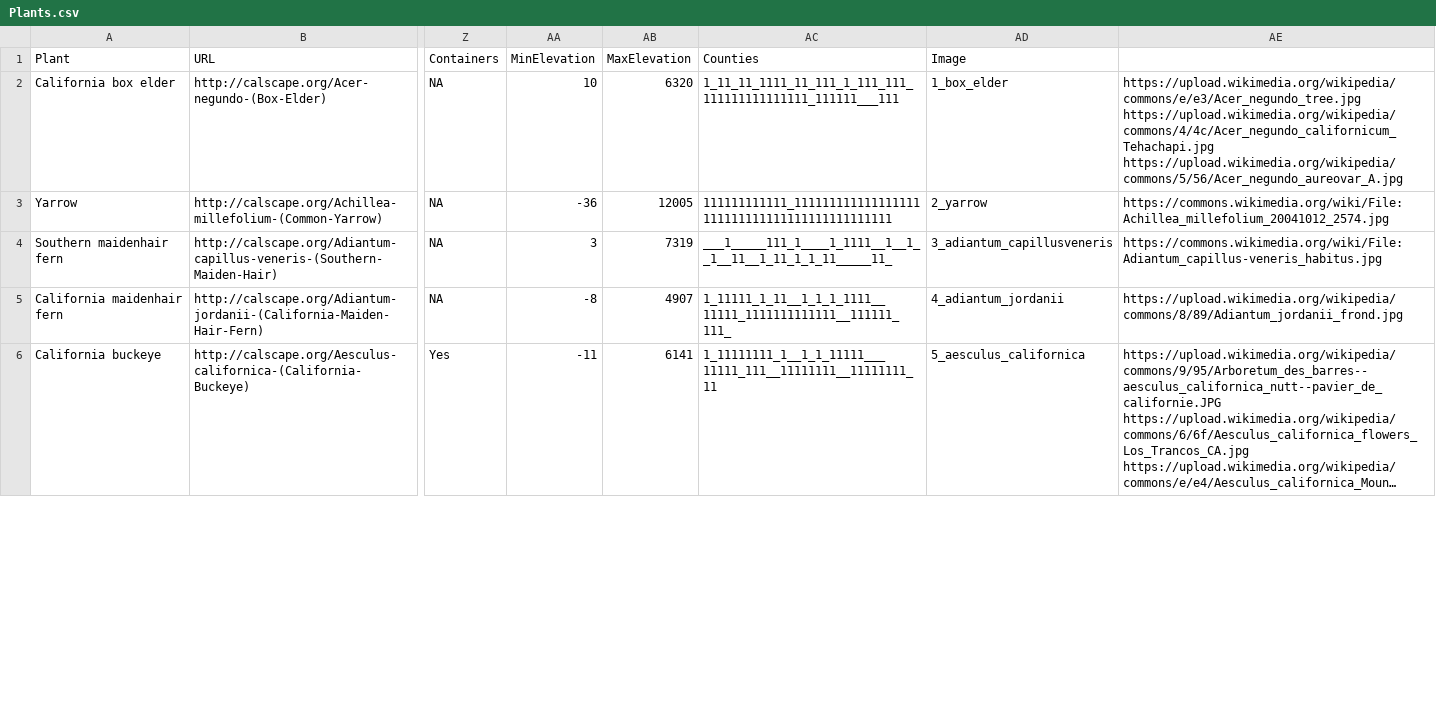
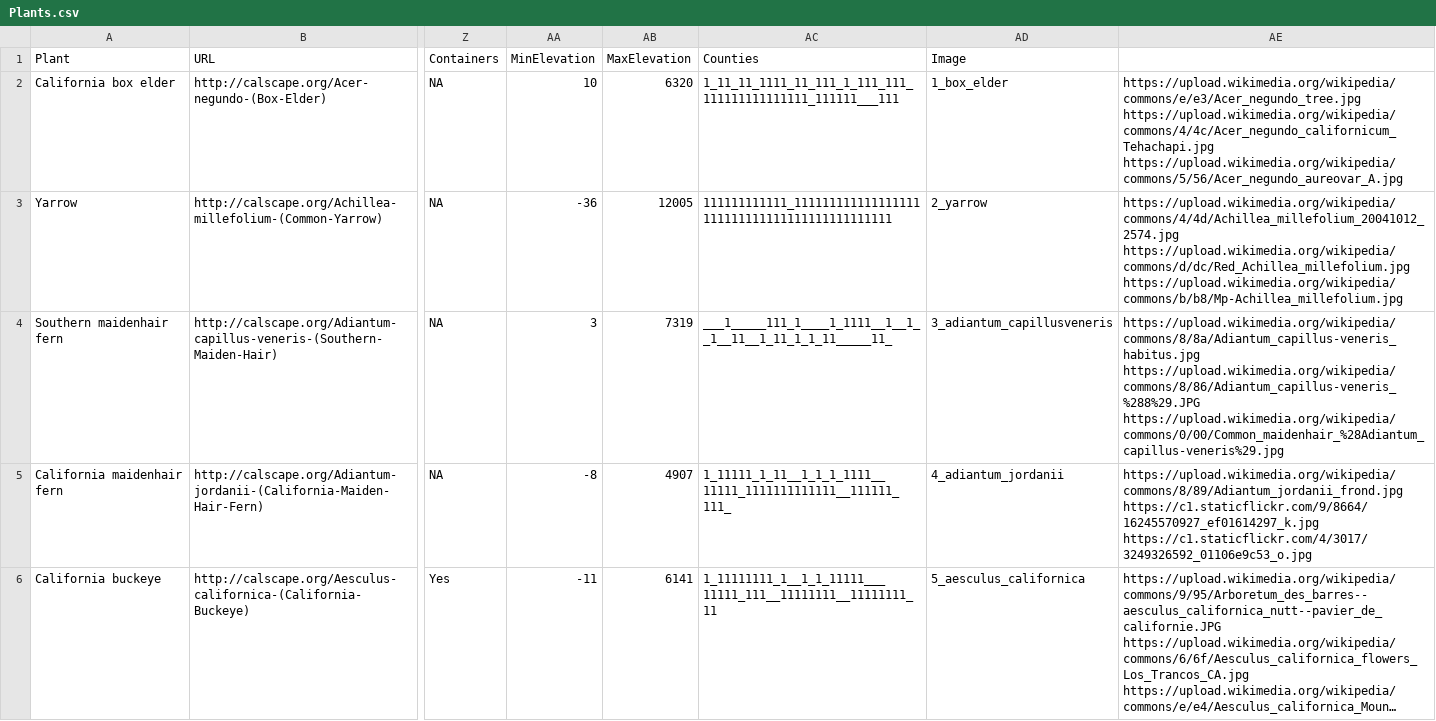
Before and after one commit to mikescha/PlantDB, a CSV file: PlantDB/PlantDB/Plants.csv, drawn as a sheet; only a part is shown, gaps mark what is left out; long unchanged cells end in …; ↵ is a line break in a cell; the diff covers the shown part only; the diff names each change by its address in the sheet, - before the commit and + after, or states it on an @@ line.

Commit message:
Added more thumbnails and online image links

```diff
--- a/PlantDB/PlantDB/Plants.csv
+++ b/PlantDB/PlantDB/Plants.csv
-AE3: https://commons.wikimedia.org/wiki/File:Achillea_millefolium_20041012_2574.jpg
+AE3: https://upload.wikimedia.org/wikipedia/commons/4/4d/Achillea_millefolium_20041012_2574.jpg ↵ https://upload.wikimedia.org/wikipedia/commons/d/dc/Red_Achillea_millefolium.jpg ↵ https://upload.wikimedia.org/wikipedia/commons/b/b8/Mp-Achillea_millefolium.jpg
-AE4: https://commons.wikimedia.org/wiki/File:Adiantum_capillus-veneris_habitus.jpg
+AE4: https://upload.wikimedia.org/wikipedia/commons/8/8a/Adiantum_capillus-veneris_habitus.jpg ↵ https://upload.wikimedia.org/wikipedia/commons/8/86/Adiantum_capillus-veneris_%288%29.JPG ↵ https://upload.wikimedia.org/wikipedia/commons/0/00/Common_maidenhair_%28Adiantum_capillus-veneris%29.jpg
-AE5: https://upload.wikimedia.org/wikipedia/commons/8/89/Adiantum_jordanii_frond.jpg
+AE5: https://upload.wikimedia.org/wikipedia/commons/8/89/Adiantum_jordanii_frond.jpg ↵ https://c1.staticflickr.com/9/8664/16245570927_ef01614297_k.jpg ↵ https://c1.staticflickr.com/4/3017/3249326592_01106e9c53_o.jpg
```
Also changed, not shown: 16 edited cells elsewhere in this file, 10 other files.
